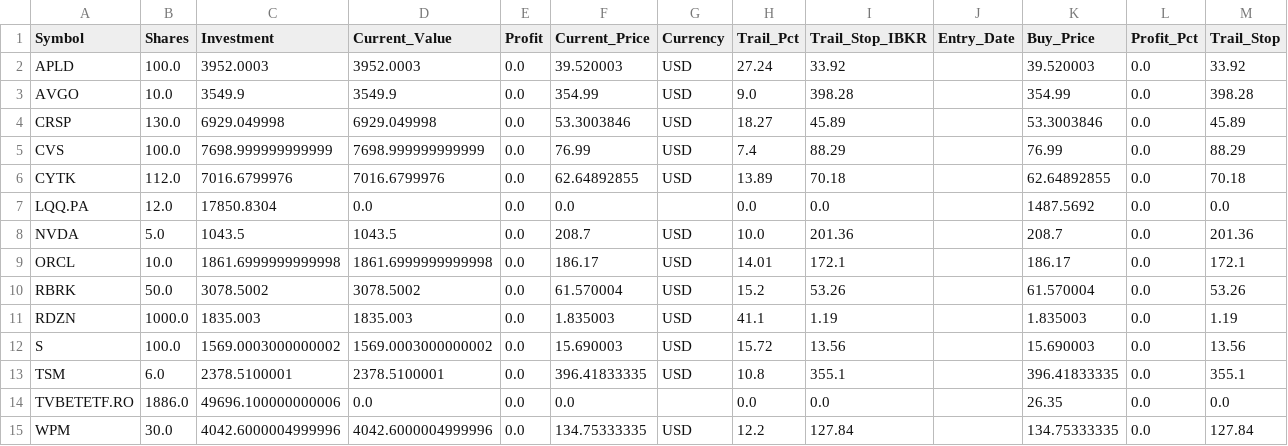
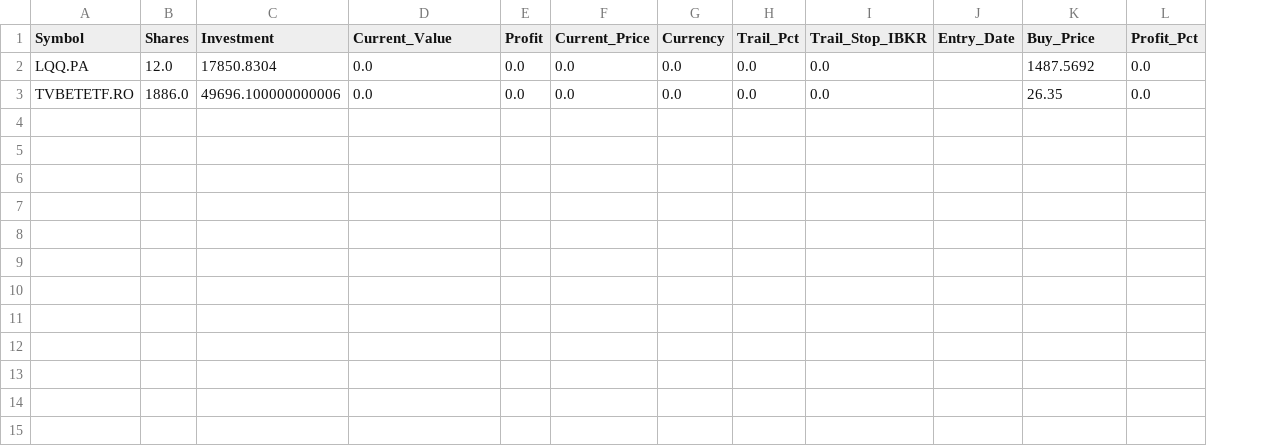
Before and after one commit to ddanyro/market-scanner, a CSV file: portfolio.csv, drawn as a sheet; removed rows and columns are numbered as before the commit, all else as after; the diff names each change by its address in the sheet, - before the commit and + after, or states it on an @@ line.

Commit message:
Auto-update market data and watchlist

```diff
--- a/portfolio.csv
+++ b/portfolio.csv
-column M (Trail_Stop), row 7: 0.0; row 14: 0.0
-row 2: APLD | 100.0 | 3952.0003 | 3952.0003 | 0.0 | 39.520003 | USD | 27.24 | 33.92 |  | 39.520003 | 0.0 | 33.92
-row 3: AVGO | 10.0 | 3549.9 | 3549.9 | 0.0 | 354.99 | USD | 9.0 | 398.28 |  | 354.99 | 0.0 | 398.28
-row 4: CRSP | 130.0 | 6929.049998 | 6929.049998 | 0.0 | 53.3003846 | USD | 18.27 | 45.89 |  | 53.3003846 | 0.0 | 45.89
-row 5: CVS | 100.0 | 7698.999999999999 | 7698.999999999999 | 0.0 | 76.99 | USD | 7.4 | 88.29 |  | 76.99 | 0.0 | 88.29
-row 6: CYTK | 112.0 | 7016.6799976 | 7016.6799976 | 0.0 | 62.64892855 | USD | 13.89 | 70.18 |  | 62.64892855 | 0.0 | 70.18
-G2 (Currency): (empty)
+G2 (Currency): 0.0
-row 8: NVDA | 5.0 | 1043.5 | 1043.5 | 0.0 | 208.7 | USD | 10.0 | 201.36 |  | 208.7 | 0.0 | 201.36
-row 9: ORCL | 10.0 | 1861.6999999999998 | 1861.6999999999998 | 0.0 | 186.17 | USD | 14.01 | 172.1 |  | 186.17 | 0.0 | 172.1
-row 10: RBRK | 50.0 | 3078.5002 | 3078.5002 | 0.0 | 61.570004 | USD | 15.2 | 53.26 |  | 61.570004 | 0.0 | 53.26
-row 11: RDZN | 1000.0 | 1835.003 | 1835.003 | 0.0 | 1.835003 | USD | 41.1 | 1.19 |  | 1.835003 | 0.0 | 1.19
-row 12: S | 100.0 | 1569.0003000000002 | 1569.0003000000002 | 0.0 | 15.690003 | USD | 15.72 | 13.56 |  | 15.690003 | 0.0 | 13.56
-row 13: TSM | 6.0 | 2378.5100001 | 2378.5100001 | 0.0 | 396.41833335 | USD | 10.8 | 355.1 |  | 396.41833335 | 0.0 | 355.1
-G3 (Currency): (empty)
+G3 (Currency): 0.0
-row 15: WPM | 30.0 | 4042.6000004999996 | 4042.6000004999996 | 0.0 | 134.75333335 | USD | 12.2 | 127.84 |  | 134.75333335 | 0.0 | 127.84
```
Also changed, not shown: 5 other files.
